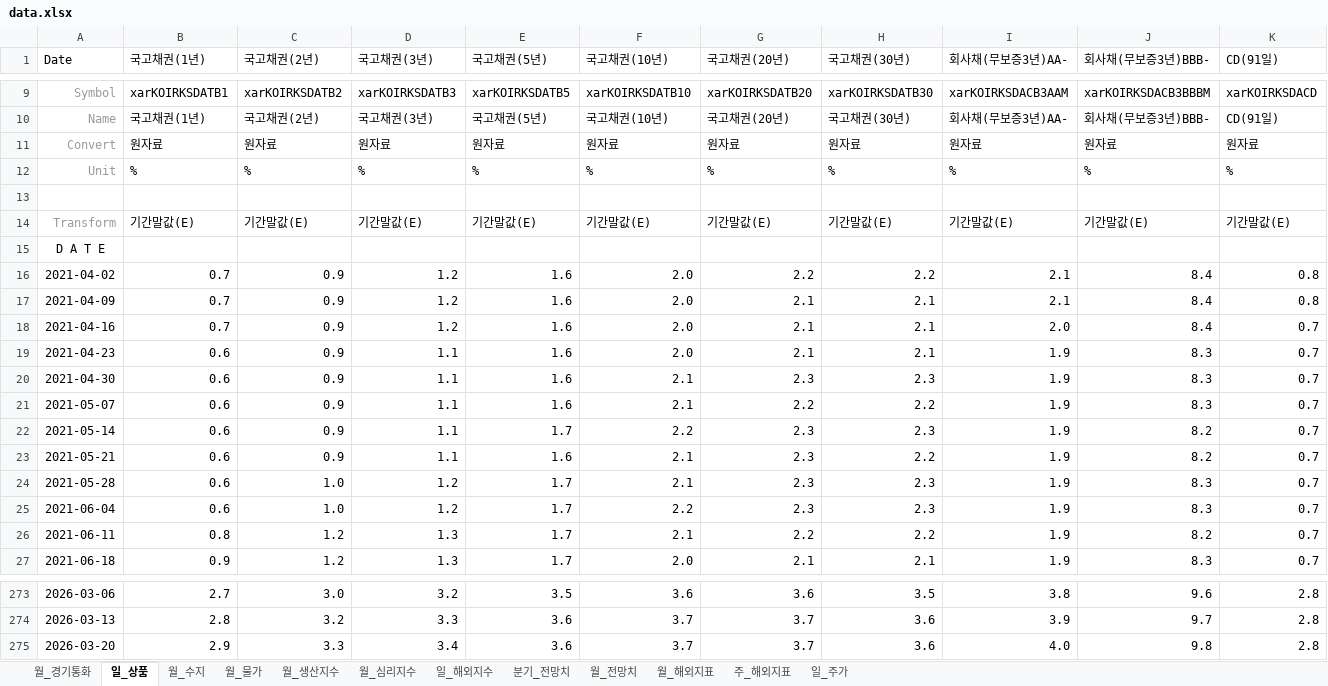
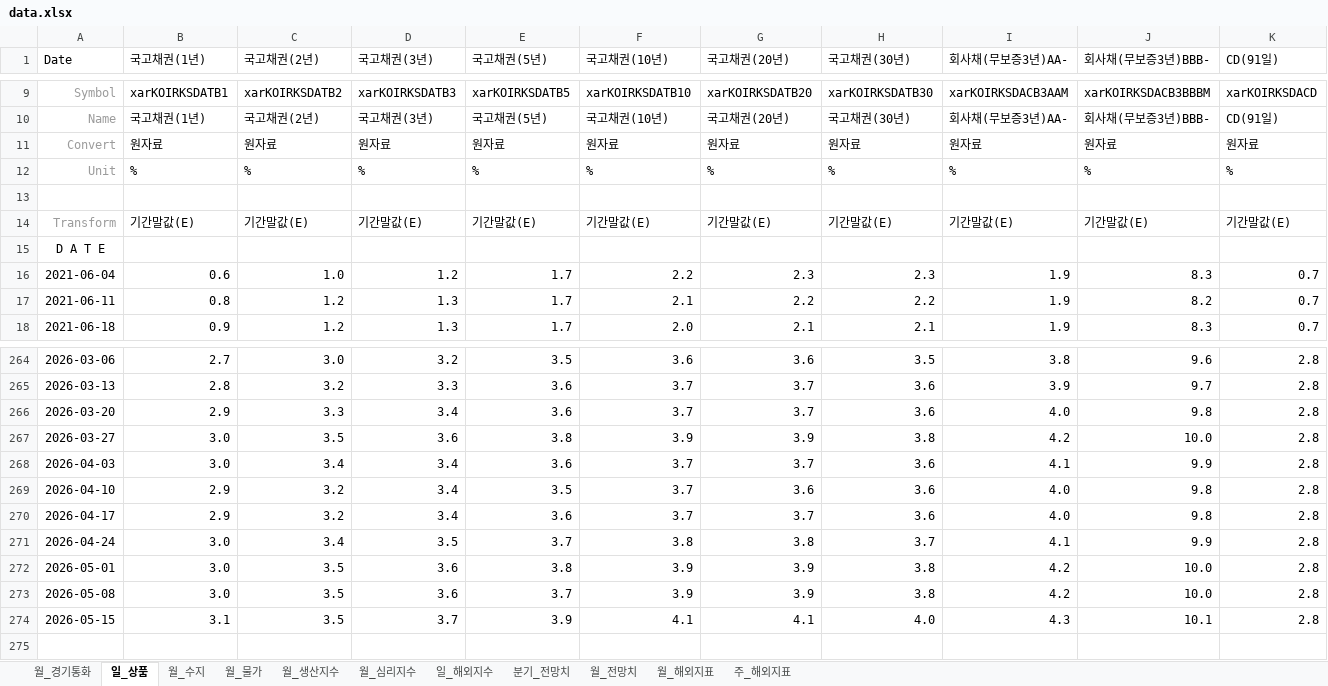
Before and after one commit to kyoujinkim/Indicator_Finder, an Excel workbook: data/data.xlsx, sheet 일_상품, drawn as a sheet; only a part is shown, gaps mark what is left out; values as stored, in another font and other column widths than the file's, no borders; removed rows and columns are numbered as before the commit, all else as after; rows hold the shown columns only; the diff covers the shown part only; the diff names each change by its address in the sheet, - before the commit and + after, or states it on an @@ line.

```diff
--- a/data/data.xlsx (sheet 일_상품)
+++ b/data/data.xlsx (sheet 일_상품)
-sheet tab: 일_주가
-row 16: 2021-04-02 | 0.7 | 0.9 | 1.2 | 1.6 | 2.0 | 2.2 | 2.2 | 2.1 | 8.4 | 0.8
-row 17: 2021-04-09 | 0.7 | 0.9 | 1.2 | 1.6 | 2.0 | 2.1 | 2.1 | 2.1 | 8.4 | 0.8
-row 18: 2021-04-16 | 0.7 | 0.9 | 1.2 | 1.6 | 2.0 | 2.1 | 2.1 | 2.0 | 8.4 | 0.7
-row 19: 2021-04-23 | 0.6 | 0.9 | 1.1 | 1.6 | 2.0 | 2.1 | 2.1 | 1.9 | 8.3 | 0.7
-row 20: 2021-04-30 | 0.6 | 0.9 | 1.1 | 1.6 | 2.1 | 2.3 | 2.3 | 1.9 | 8.3 | 0.7
-row 21: 2021-05-07 | 0.6 | 0.9 | 1.1 | 1.6 | 2.1 | 2.2 | 2.2 | 1.9 | 8.3 | 0.7
-row 22: 2021-05-14 | 0.6 | 0.9 | 1.1 | 1.7 | 2.2 | 2.3 | 2.3 | 1.9 | 8.2 | 0.7
-row 23: 2021-05-21 | 0.6 | 0.9 | 1.1 | 1.6 | 2.1 | 2.3 | 2.2 | 1.9 | 8.2 | 0.7
-row 24: 2021-05-28 | 0.6 | 1.0 | 1.2 | 1.7 | 2.1 | 2.3 | 2.3 | 1.9 | 8.3 | 0.7
+row 267: 2026-03-27 | 3.0 | 3.5 | 3.6 | 3.8 | 3.9 | 3.9 | 3.8 | 4.2 | 10.0 | 2.8
+row 268: 2026-04-03 | 3.0 | 3.4 | 3.4 | 3.6 | 3.7 | 3.7 | 3.6 | 4.1 | 9.9 | 2.8
+row 269: 2026-04-10 | 2.9 | 3.2 | 3.4 | 3.5 | 3.7 | 3.6 | 3.6 | 4.0 | 9.8 | 2.8
+row 270: 2026-04-17 | 2.9 | 3.2 | 3.4 | 3.6 | 3.7 | 3.7 | 3.6 | 4.0 | 9.8 | 2.8
+row 271: 2026-04-24 | 3.0 | 3.4 | 3.5 | 3.7 | 3.8 | 3.8 | 3.7 | 4.1 | 9.9 | 2.8
+row 272: 2026-05-01 | 3.0 | 3.5 | 3.6 | 3.8 | 3.9 | 3.9 | 3.8 | 4.2 | 10.0 | 2.8
+row 273: 2026-05-08 | 3.0 | 3.5 | 3.6 | 3.7 | 3.9 | 3.9 | 3.8 | 4.2 | 10.0 | 2.8
+row 274: 2026-05-15 | 3.1 | 3.5 | 3.7 | 3.9 | 4.1 | 4.1 | 4.0 | 4.3 | 10.1 | 2.8
```
Also changed, not shown: 3 edited cells elsewhere in this sheet, sheet 주_해외지표, sheet 월_생산지수, sheet 일_해외지수, sheet 월_수지, sheet 월_심리지수, sheet 월_해외지표, 4 more sheets, data/equity.xlsx, 7 other files.
